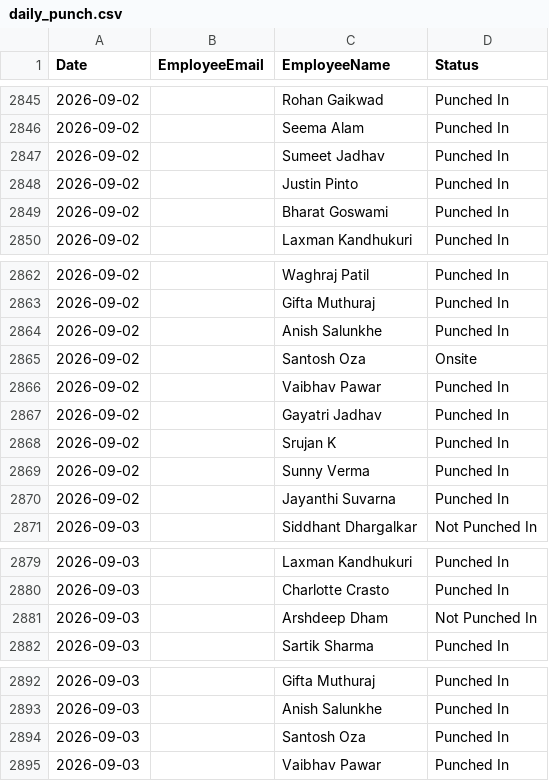
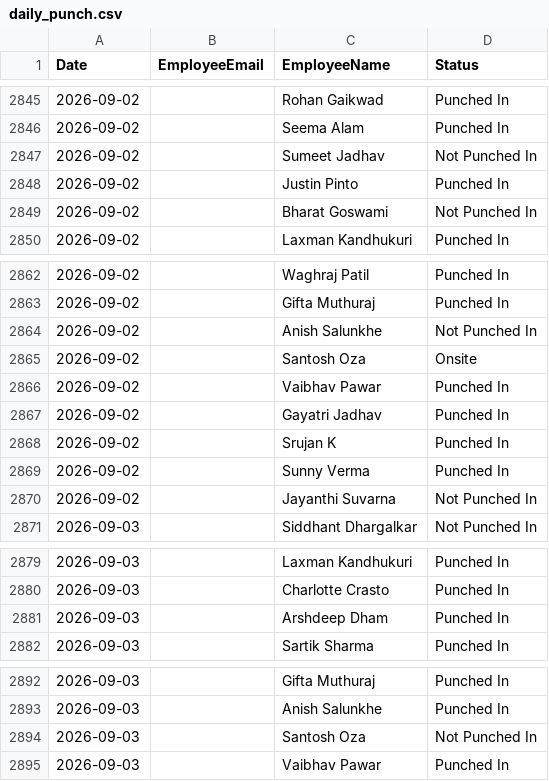
Before and after one commit to buvi-tetranetics/tetranetics-hr-portal, a CSV file: daily_punch.csv, drawn as a sheet; only a part is shown, gaps mark what is left out; the diff covers the shown part only.

```diff
--- a/daily_punch.csv
+++ b/daily_punch.csv
@@ -2846,5 +2846,5 @@ Date,EmployeeEmail,EmployeeName,Status
 2026-09-02,,Seema Alam,Punched In
-2026-09-02,,Sumeet Jadhav,Punched In
+2026-09-02,,Sumeet Jadhav,Not Punched In
 2026-09-02,,Justin Pinto,Punched In
-2026-09-02,,Bharat Goswami,Punched In
+2026-09-02,,Bharat Goswami,Not Punched In
 2026-09-02,,Laxman Kandhukuri,Punched In
@@ -2863,3 +2863,3 @@ Date,EmployeeEmail,EmployeeName,Status
 2026-09-02,,Gifta Muthuraj,Punched In
-2026-09-02,,Anish Salunkhe,Punched In
+2026-09-02,,Anish Salunkhe,Not Punched In
 2026-09-02,,Santosh Oza,Onsite
@@ -2869,3 +2869,3 @@ Date,EmployeeEmail,EmployeeName,Status
 2026-09-02,,Sunny Verma,Punched In
-2026-09-02,,Jayanthi Suvarna,Punched In
+2026-09-02,,Jayanthi Suvarna,Not Punched In
 2026-09-03,,Siddhant Dhargalkar,Not Punched In
@@ -2880,3 +2880,3 @@ Date,EmployeeEmail,EmployeeName,Status
 2026-09-03,,Charlotte Crasto,Punched In
-2026-09-03,,Arshdeep Dham,Not Punched In
+2026-09-03,,Arshdeep Dham,Punched In
 2026-09-03,,Sartik Sharma,Punched In
@@ -2893,3 +2893,3 @@ Date,EmployeeEmail,EmployeeName,Status
 2026-09-03,,Anish Salunkhe,Punched In
-2026-09-03,,Santosh Oza,Punched In
+2026-09-03,,Santosh Oza,Not Punched In
 2026-09-03,,Vaibhav Pawar,Punched In
```
Also changed, not shown: 23 edited cells elsewhere in this file, powerapps_data.csv.
